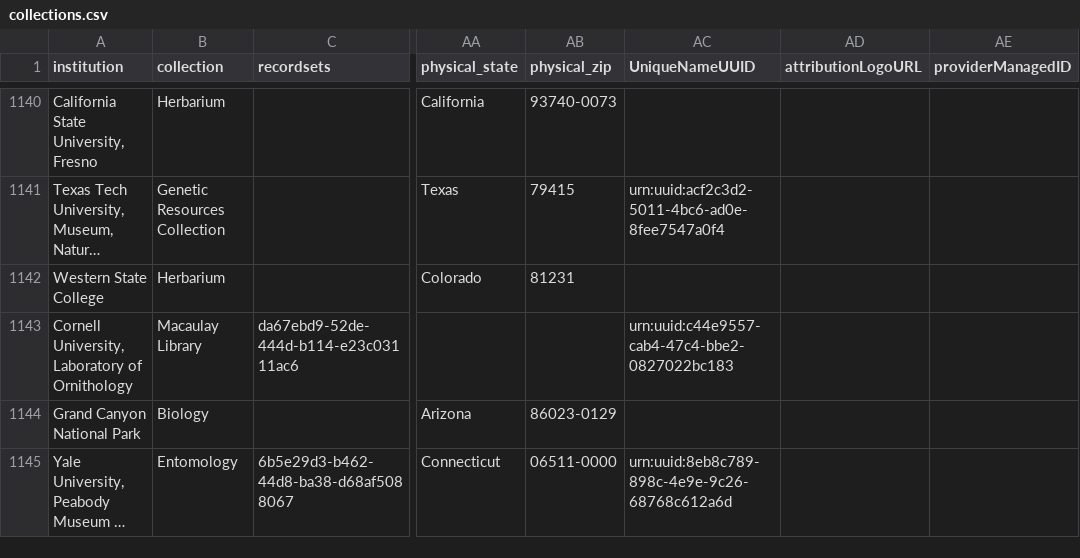
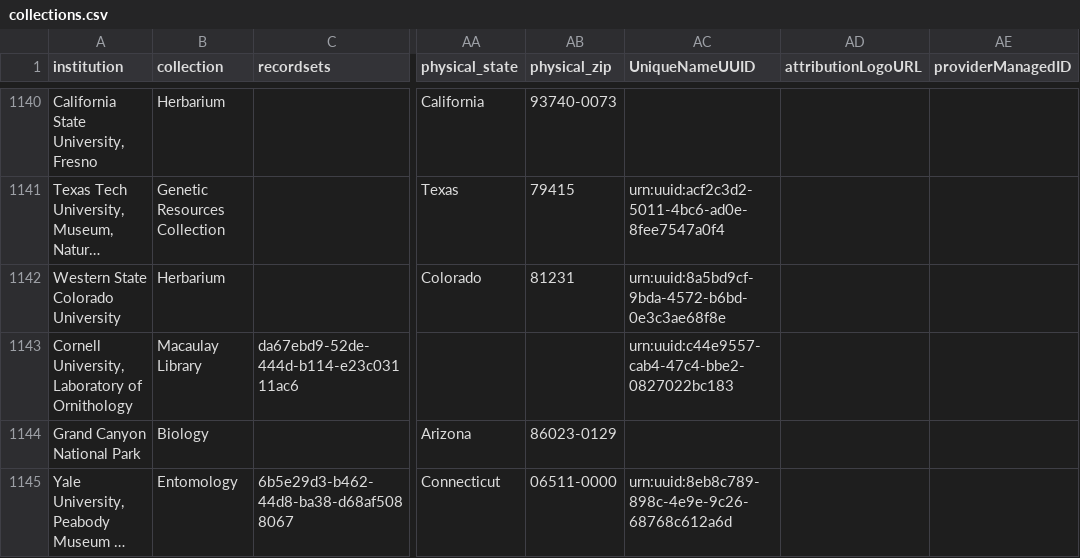
Before and after one commit to iDigBio/idb-us-collections, a CSV file: collections.csv, drawn as a sheet; only a part is shown, gaps mark what is left out; long unchanged cells end in …; the diff names each change by its address in the sheet, - before the commit and + after, or states it on an @@ line.

```diff
--- a/collections.csv
+++ b/collections.csv
-A1142 (institution): Western State College
+A1142 (institution): Western State Colorado University
-AC1142 (UniqueNameUUID): (empty)
+AC1142 (UniqueNameUUID): urn:uuid:8a5bd9cf-9bda-4572-b6bd-0e3c3ae68f8e
```
Also changed, not shown: 1 other file.
